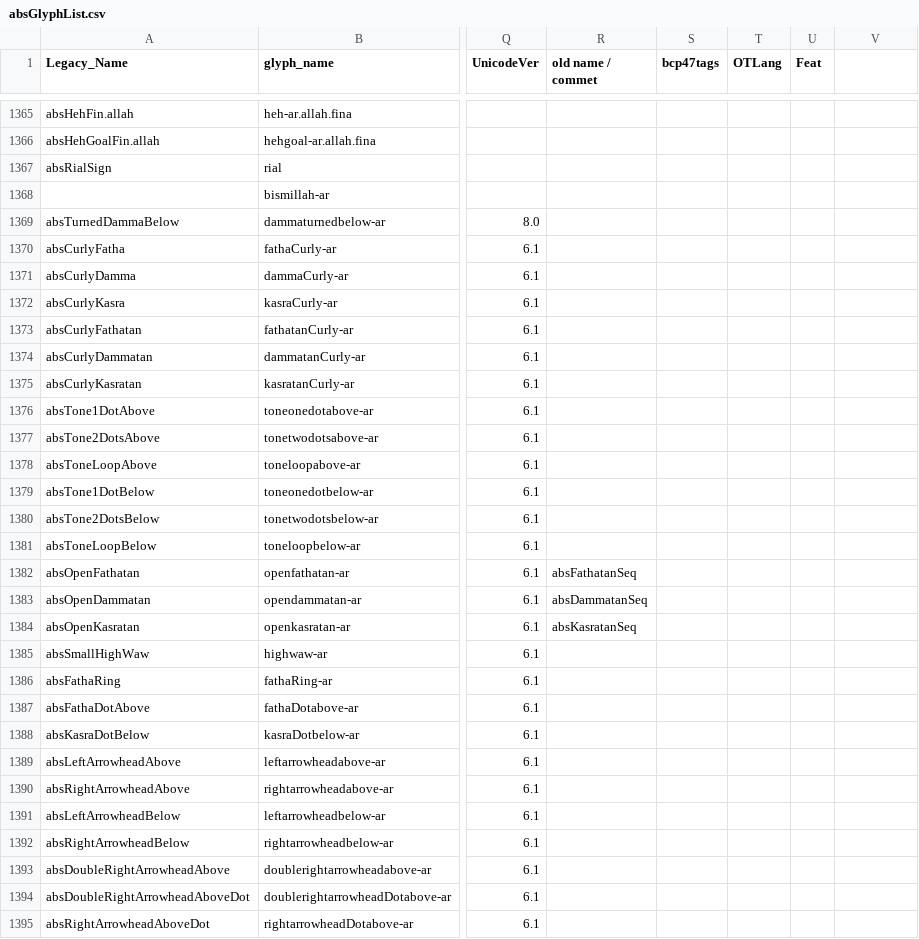
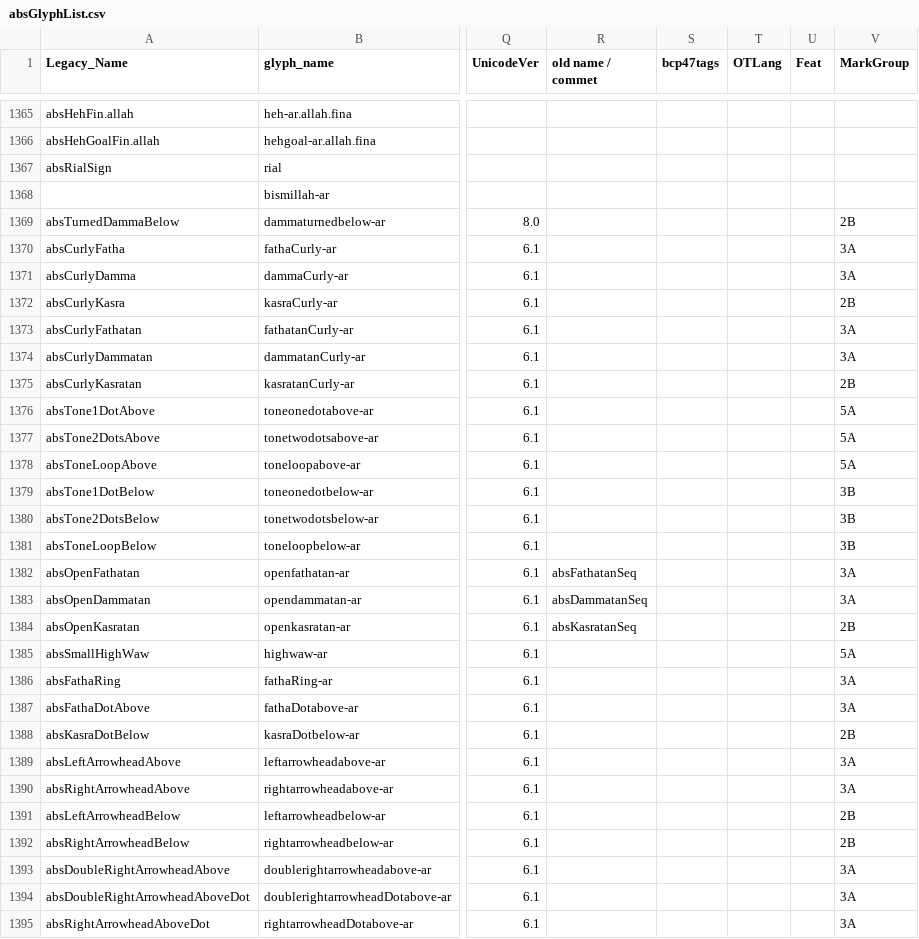
Before and after one commit to silnrsi/font-arab-tools, a CSV file: absGlyphList/absGlyphList.csv, drawn as a sheet; only a part is shown, gaps mark what is left out; the diff covers the shown part only; the diff names each change by its address in the sheet, - before the commit and + after, or states it on an @@ line.

```diff
--- a/absGlyphList/absGlyphList.csv
+++ b/absGlyphList/absGlyphList.csv
-V1: (empty)
+V1: MarkGroup
-V1369 (MarkGroup): (empty)
+V1369 (MarkGroup): 2B
-V1370:V1371 (MarkGroup): (empty)
+V1370:V1371 (MarkGroup): 3A
-V1372 (MarkGroup): (empty)
+V1372 (MarkGroup): 2B
-V1373:V1374 (MarkGroup): (empty)
+V1373:V1374 (MarkGroup): 3A
-V1375 (MarkGroup): (empty)
+V1375 (MarkGroup): 2B
-V1376:V1378 (MarkGroup): (empty)
+V1376:V1378 (MarkGroup): 5A
-V1379:V1381 (MarkGroup): (empty)
+V1379:V1381 (MarkGroup): 3B
-V1382:V1383 (MarkGroup): (empty)
+V1382:V1383 (MarkGroup): 3A
-V1384 (MarkGroup): (empty)
+V1384 (MarkGroup): 2B
-V1385 (MarkGroup): (empty)
+V1385 (MarkGroup): 5A
-V1386:V1387 (MarkGroup): (empty)
+V1386:V1387 (MarkGroup): 3A
-V1388 (MarkGroup): (empty)
+V1388 (MarkGroup): 2B
-V1389:V1390 (MarkGroup): (empty)
+V1389:V1390 (MarkGroup): 3A
-V1391:V1392 (MarkGroup): (empty)
+V1391:V1392 (MarkGroup): 2B
-V1393:V1395 (MarkGroup): (empty)
+V1393:V1395 (MarkGroup): 3A
```
Also changed, not shown: 84 edited cells elsewhere in this file, 1 other file.
